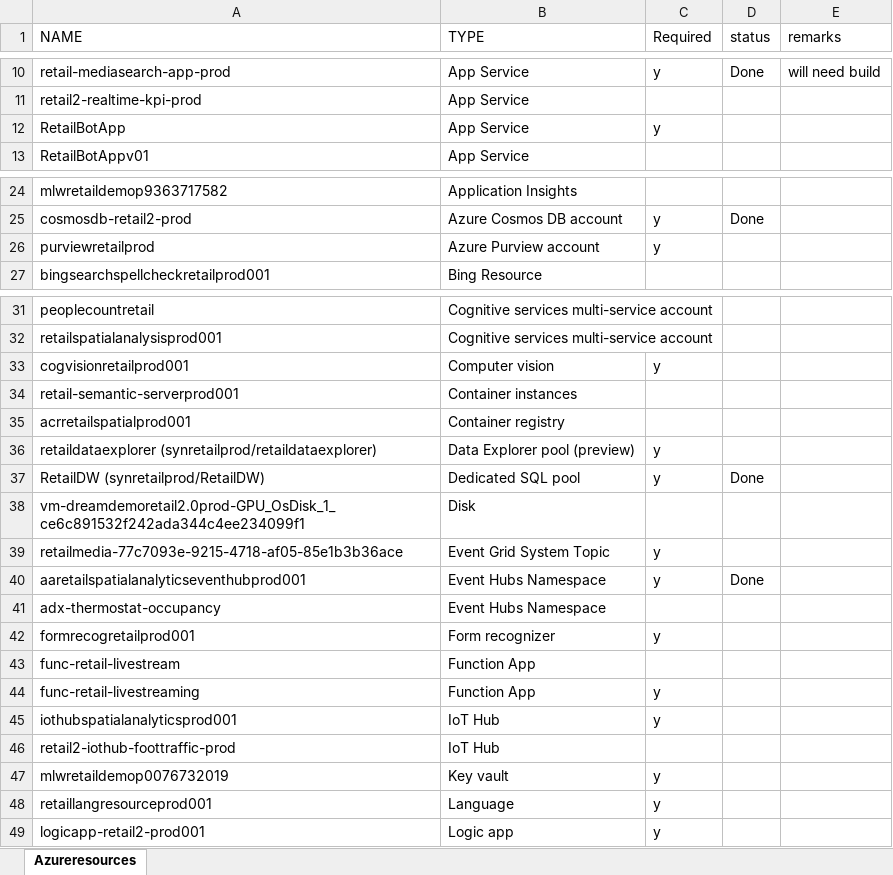
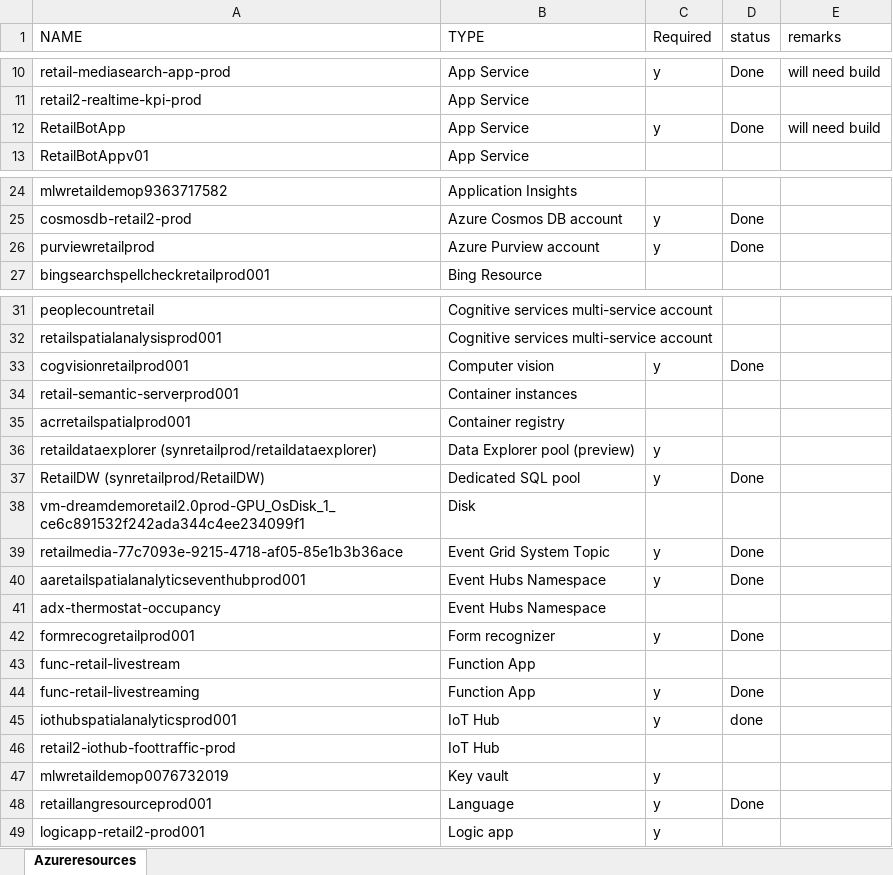
Before and after one commit to microsoft/Azure-Analytics-and-AI-Engagement, an Excel workbook: retail/Azureresources.xlsx, sheet Azureresources, drawn as a sheet; only a part is shown, gaps mark what is left out; values as stored, in another font and other column widths than the file's, no borders; the diff names each change by its address in the sheet, - before the commit and + after, or states it on an @@ line.

```diff
--- a/retail/Azureresources.xlsx (sheet Azureresources)
+++ b/retail/Azureresources.xlsx (sheet Azureresources)
-D12 (status): (empty)
+D12 (status): Done
-E12 (remarks): (empty)
+E12 (remarks): will need build
-D26 (status): (empty)
+D26 (status): Done
-D33 (status): (empty)
+D33 (status): Done
-D39 (status): (empty)
+D39 (status): Done
-D42 (status): (empty)
+D42 (status): Done
-D44 (status): (empty)
+D44 (status): Done
-D45 (status): (empty)
+D45 (status): done
-D48 (status): (empty)
+D48 (status): Done
```
Also changed, not shown: 1 other file.
